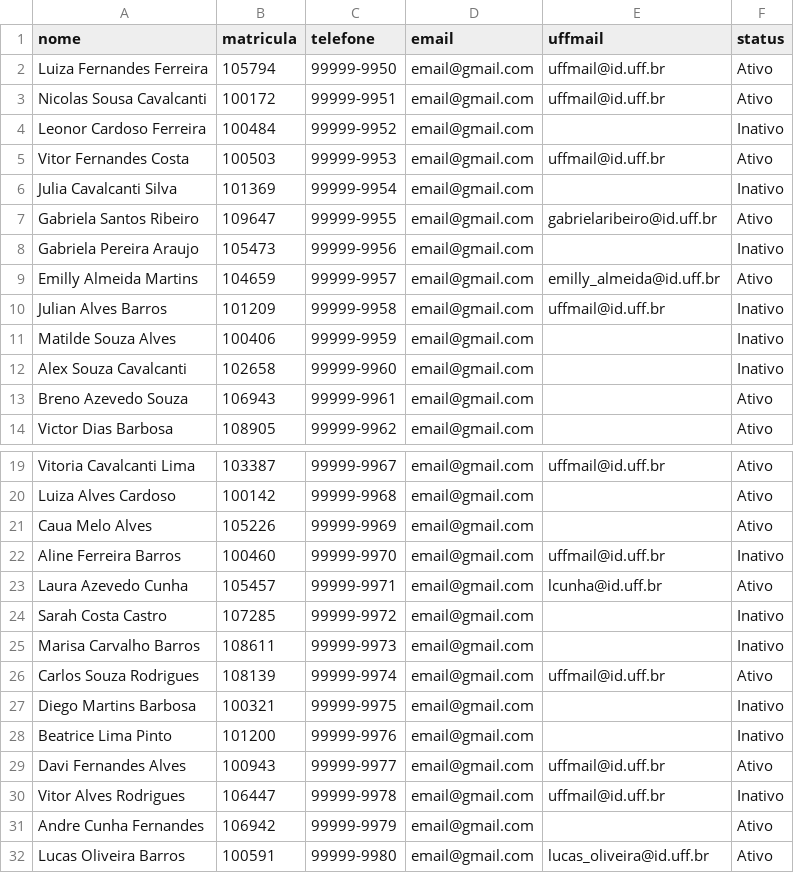
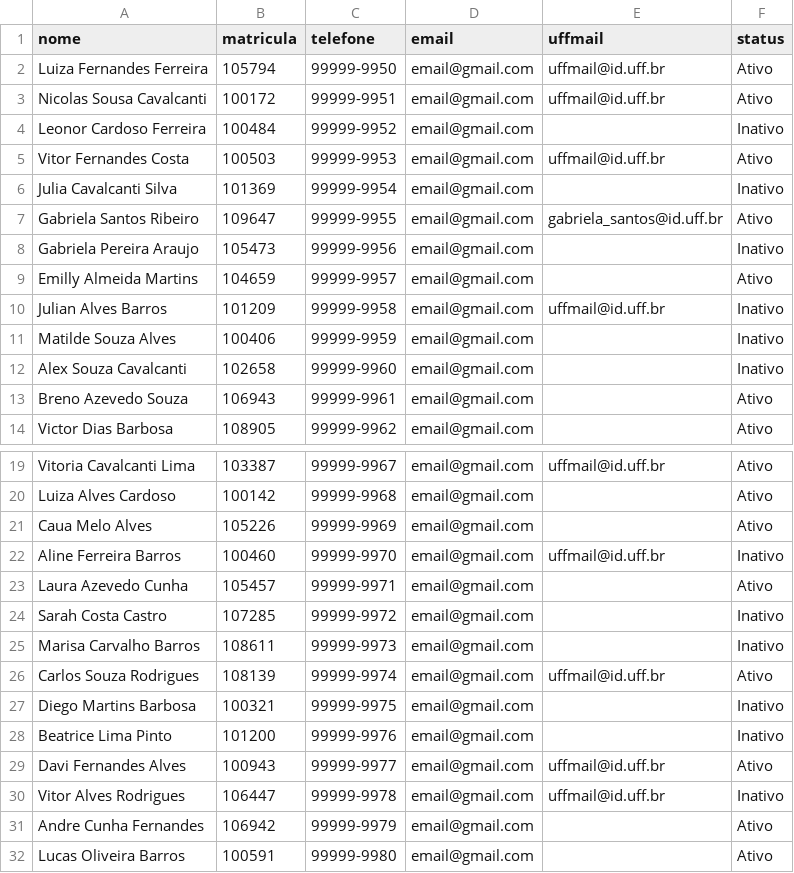
Before and after one commit to Leandroschwab/STI-UFF-Desafio-1, a CSV file: src/alunos.csv, drawn as a sheet; only a part is shown, gaps mark what is left out.

```diff
--- a/src/alunos.csv
+++ b/src/alunos.csv
@@ -6,5 +6,5 @@ Vitor Fernandes Costa,100503,99999-9953,email@gmail.com,uffmail@id.uff.br,Ativo
 Julia Cavalcanti Silva,101369,99999-9954,email@gmail.com,,Inativo
-Gabriela Santos Ribeiro,109647,99999-9955,email@gmail.com,gabrielaribeiro@id.uff.br,Ativo
+Gabriela Santos Ribeiro,109647,99999-9955,email@gmail.com,gabriela_santos@id.uff.br,Ativo
 Gabriela Pereira Araujo,105473,99999-9956,email@gmail.com,,Inativo
-Emilly Almeida Martins,104659,99999-9957,email@gmail.com,emilly_almeida@id.uff.br,Ativo
+Emilly Almeida Martins,104659,99999-9957,email@gmail.com,,Ativo
 Julian Alves Barros,101209,99999-9958,email@gmail.com,uffmail@id.uff.br,Inativo
@@ -22,3 +22,3 @@ Caua Melo Alves,105226,99999-9969,email@gmail.com,,Ativo
 Aline Ferreira Barros,100460,99999-9970,email@gmail.com,uffmail@id.uff.br,Inativo
-Laura Azevedo Cunha,105457,99999-9971,email@gmail.com,lcunha@id.uff.br,Ativo
+Laura Azevedo Cunha,105457,99999-9971,email@gmail.com,,Ativo
 Sarah Costa Castro,107285,99999-9972,email@gmail.com,,Inativo
@@ -31,2 +31,2 @@ Vitor Alves Rodrigues,106447,99999-9978,email@gmail.com,uffmail@id.uff.br,Inativ
 Andre Cunha Fernandes,106942,99999-9979,email@gmail.com,,Ativo
-Lucas Oliveira Barros,100591,99999-9980,email@gmail.com,lucas_oliveira@id.uff.br,Ativo
+Lucas Oliveira Barros,100591,99999-9980,email@gmail.com,,Ativo
```
Also changed, not shown: 3 other files.
